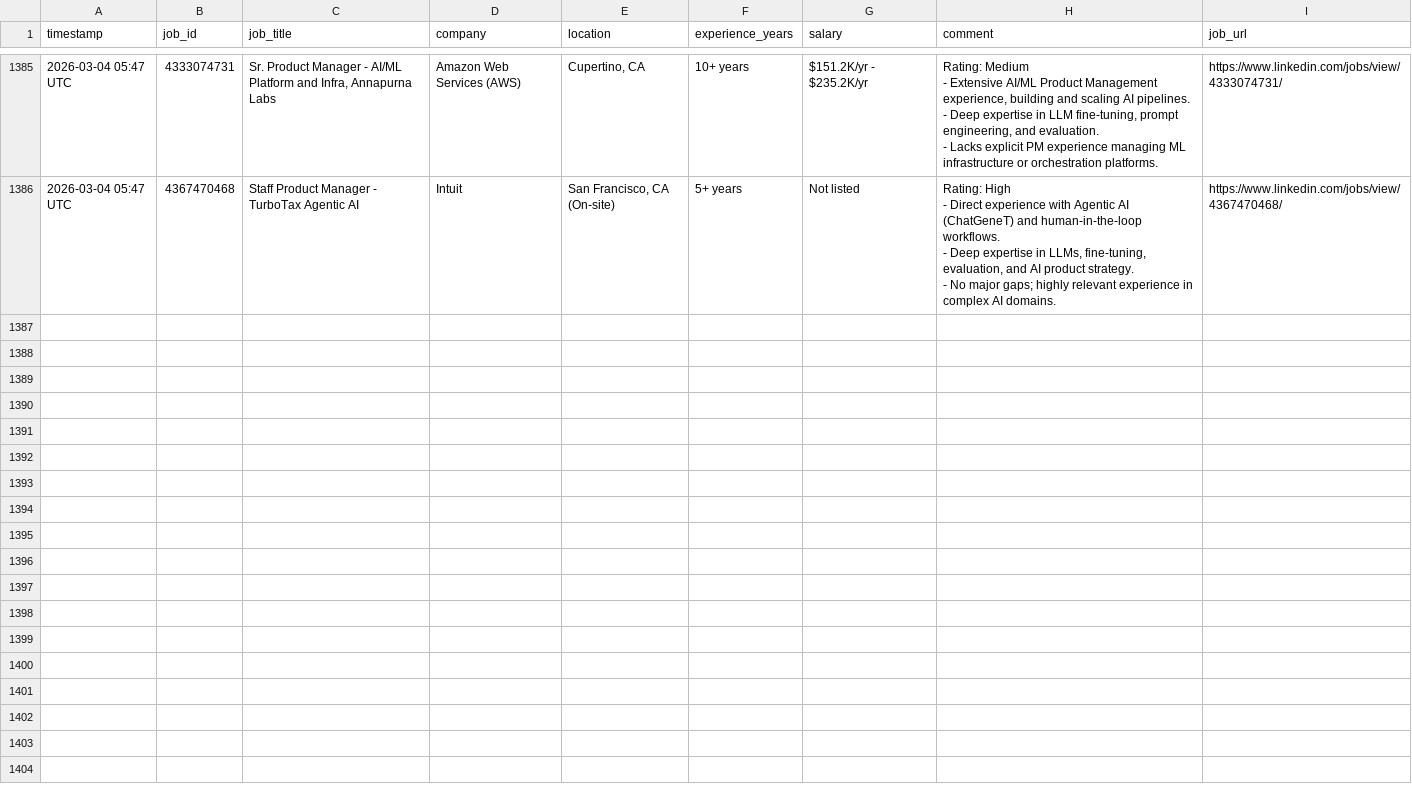
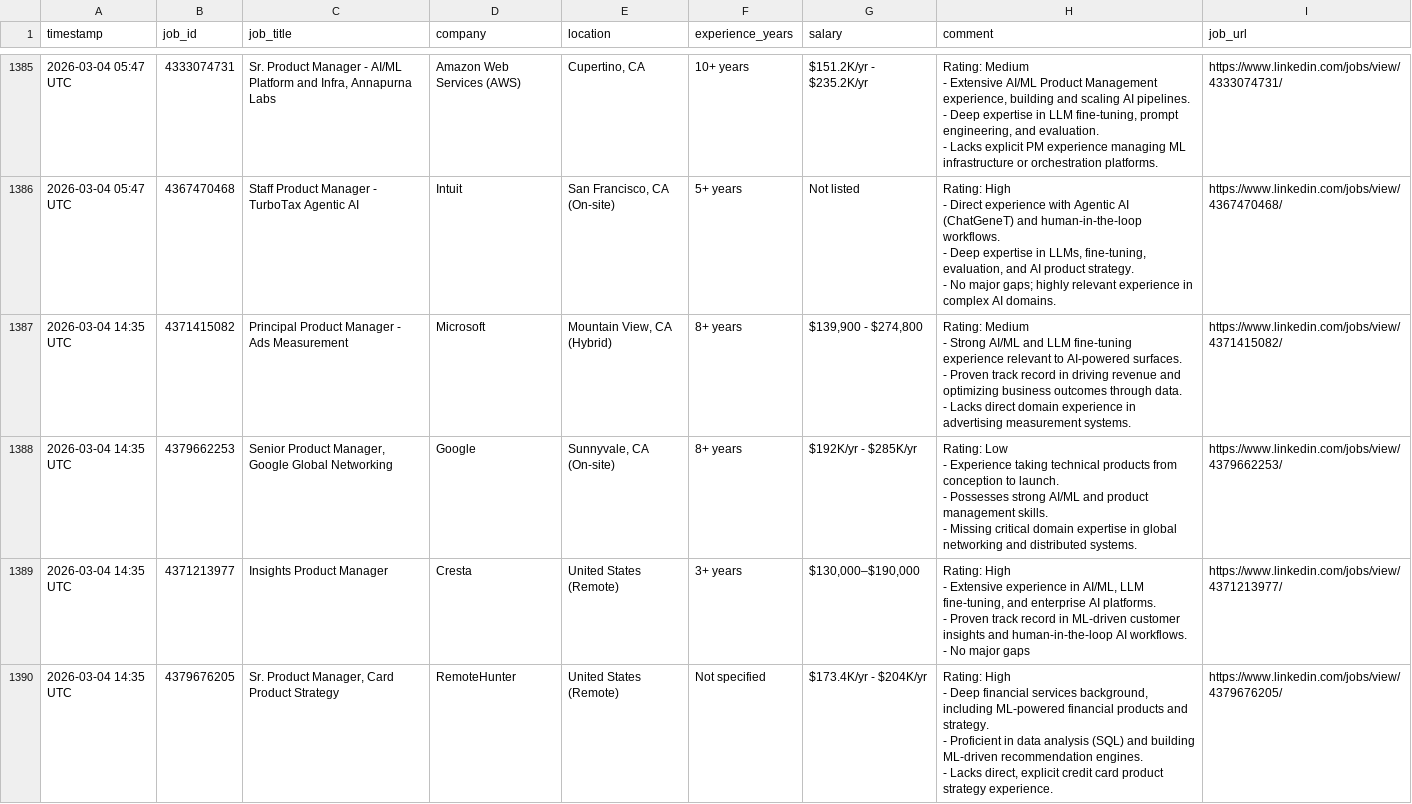
Before and after one commit to emmayisun/linkedin-job-tracker, a CSV file: jobs.csv, drawn as a sheet; only a part is shown, gaps mark what is left out; ↵ is a line break in a cell; the diff covers the shown part only; the diff names each change by its address in the sheet, - before the commit and + after, or states it on an @@ line.

```diff
--- a/jobs.csv
+++ b/jobs.csv
+row 1387: 2026-03-04 14:35 UTC | 4371415082 | Principal Product Manager - Ads Measurement | Microsoft | Mountain View, CA (Hybrid) | 8+ years | $139,900 - $274,800 | Rating: Medium ↵ - Strong AI/ML and LLM fine-tuning experience relevant to AI-powered surfaces. ↵ - Proven track record in driving revenue and optimizing business outcomes through data. ↵ - Lacks direct domain experience in advertising measurement systems. | https://www.linkedin.com/jobs/view/4371415082/
+row 1388: 2026-03-04 14:35 UTC | 4379662253 | Senior Product Manager, Google Global Networking | Google | Sunnyvale, CA (On-site) | 8+ years | $192K/yr - $285K/yr | Rating: Low ↵ - Experience taking technical products from conception to launch. ↵ - Possesses strong AI/ML and product management skills. ↵ - Missing critical domain expertise in global networking and distributed systems. | https://www.linkedin.com/jobs/view/4379662253/
+row 1389: 2026-03-04 14:35 UTC | 4371213977 | Insights Product Manager | Cresta | United States (Remote) | 3+ years | $130,000–$190,000 | Rating: High ↵ - Extensive experience in AI/ML, LLM fine-tuning, and enterprise AI platforms. ↵ - Proven track record in ML-driven customer insights and human-in-the-loop AI workflows. ↵ - No major gaps | https://www.linkedin.com/jobs/view/4371213977/
+row 1390: 2026-03-04 14:35 UTC | 4379676205 | Sr. Product Manager, Card Product Strategy | RemoteHunter | United States (Remote) | Not specified | $173.4K/yr - $204K/yr | Rating: High ↵ - Deep financial services background, including ML-powered financial products and strategy. ↵ - Proficient in data analysis (SQL) and building ML-driven recommendation engines. ↵ - Lacks direct, explicit credit card product strategy experience. | https://www.linkedin.com/jobs/view/4379676205/
```
Also changed, not shown: 3 added rows elsewhere in this file.
